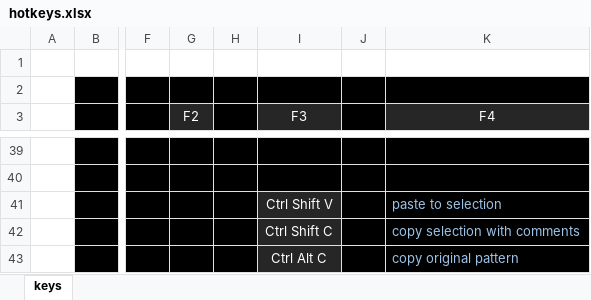
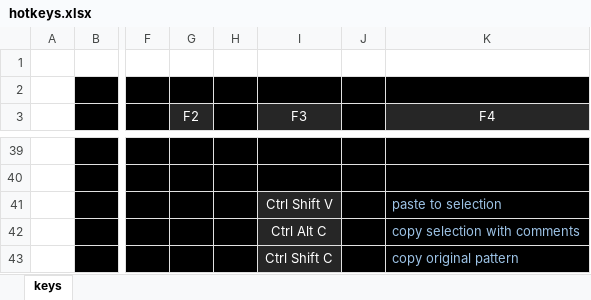
Before and after one commit to rowett/lifeviewer, an Excel workbook: images/hotkeys.xlsx, sheet keys, drawn as a sheet; only a part is shown, gaps mark what is left out; values as stored, in another font and other column widths than the file's, no borders; the diff names each change by its address in the sheet, - before the commit and + after, or states it on an @@ line.

```diff
--- a/images/hotkeys.xlsx (sheet keys)
+++ b/images/hotkeys.xlsx (sheet keys)
-I42 (F3): Ctrl Shift C
+I42 (F3): Ctrl Alt C
-I43 (F3): Ctrl Alt C
+I43 (F3): Ctrl Shift C
```
Also changed, not shown: 4 other files.
